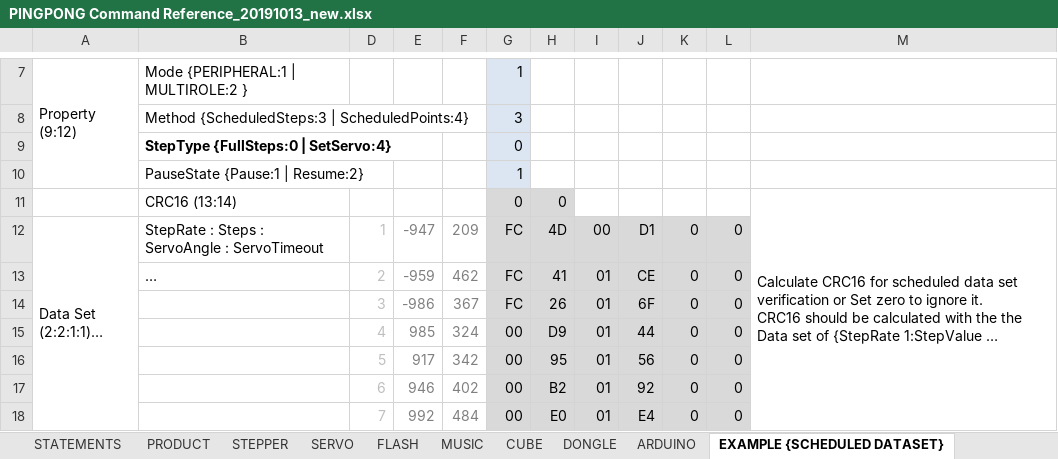
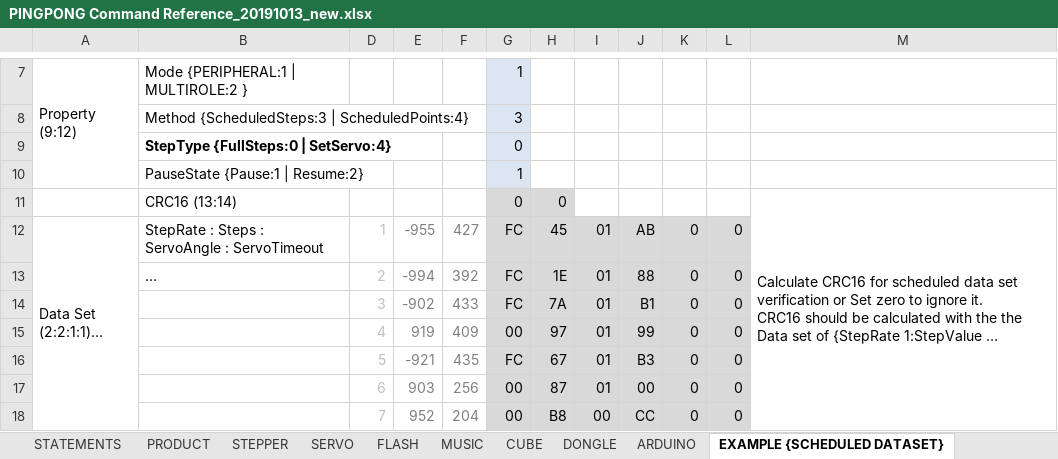
Before and after one commit to fast1ine/python-gcube-api-dashboard-piano, an Excel workbook: files/PINGPONG Command Reference_20191013_new.xlsx, sheet EXAMPLE {SCHEDULED DATASET}, drawn as a sheet; only a part is shown, gaps mark what is left out; long unchanged cells end in …; values as stored, in another font and other column widths than the file's, no borders; the diff covers the shown part only; the diff names each change by its address in the sheet, - before the commit and + after, or states it on an @@ line.

```diff
--- a/files/PINGPONG Command Reference_20191013_new.xlsx (sheet EXAMPLE {SCHEDULED DATASET})
+++ b/files/PINGPONG Command Reference_20191013_new.xlsx (sheet EXAMPLE {SCHEDULED DATASET})
-E12: -947
+E12: -955
-F12: 209
+F12: 427
-H12: 4D
+H12: 45
-I12: 00
+I12: 01
-J12: D1
+J12: AB
-E13: -959
+E13: -994
-F13: 462
+F13: 392
-H13: 41
+H13: 1E
-J13: CE
+J13: 88
-E14: -986
+E14: -902
-F14: 367
+F14: 433
-H14: 26
+H14: 7A
-J14: 6F
+J14: B1
-E15: 985
+E15: 919
-F15: 324
+F15: 409
-H15: D9
+H15: 97
-J15: 44
+J15: 99
-E16: 917
+E16: -921
-F16: 342
+F16: 435
-G16: 00
+G16: FC
-H16: 95
+H16: 67
-J16: 56
+J16: B3
-E17: 946
+E17: 903
-F17: 402
+F17: 256
-H17: B2
+H17: 87
-J17: 92
+J17: 00
-E18: 992
+E18: 952
-F18: 484
+F18: 204
-H18: E0
+H18: B8
-I18: 01
+I18: 00
-J18: E4
+J18: CC
```
Also changed, not shown: 121 edited cells elsewhere in this sheet, hidden cells, 2 other files.
